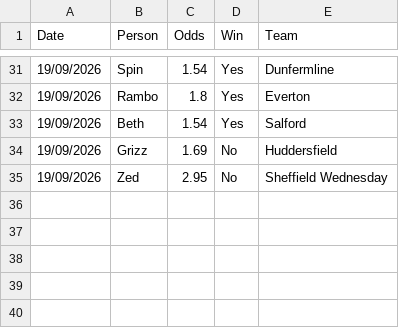
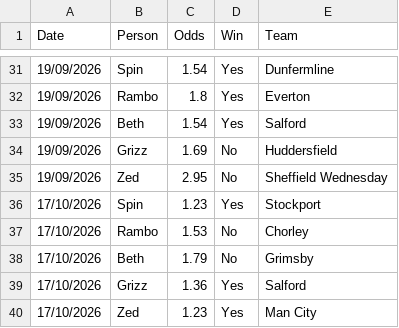
Before and after one commit to as17simpson/family_coupon, a CSV file: data/data.csv, drawn as a sheet; only a part is shown, gaps mark what is left out.

Commit message:
Update data.csv

```diff
--- a/data/data.csv
+++ b/data/data.csv
@@ -35 +35,6 @@
 19/09/2026,Zed,2.95,No,Sheffield Wednesday
+17/10/2026,Spin,1.23,Yes,Stockport
+17/10/2026,Rambo,1.53,No,Chorley
+17/10/2026,Beth,1.79,No,Grimsby
+17/10/2026,Grizz,1.36,Yes,Salford
+17/10/2026,Zed,1.23,Yes,Man City
```
